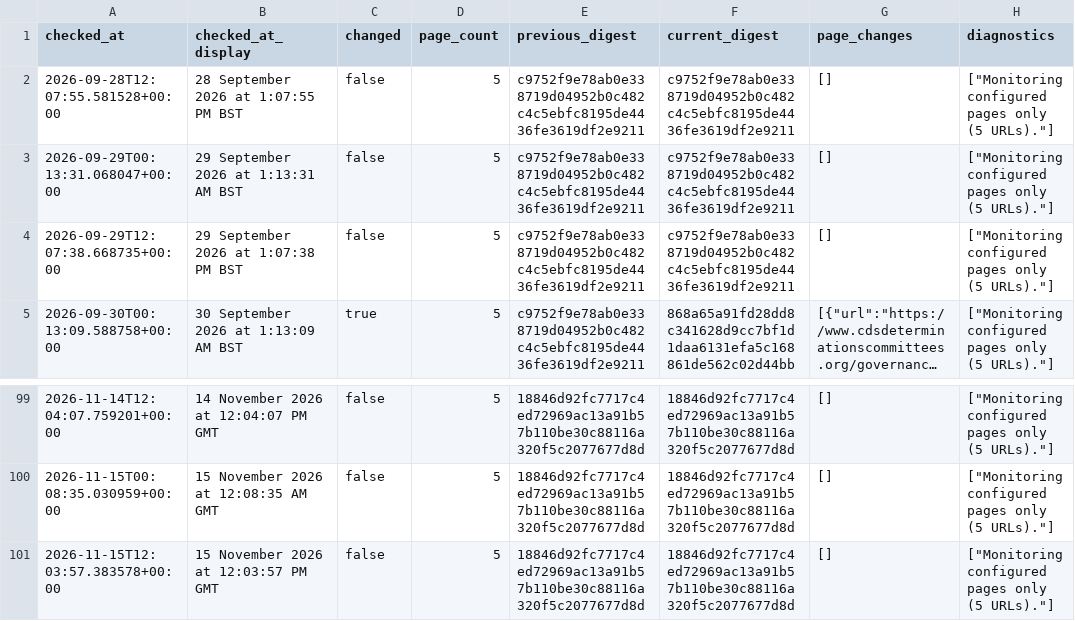
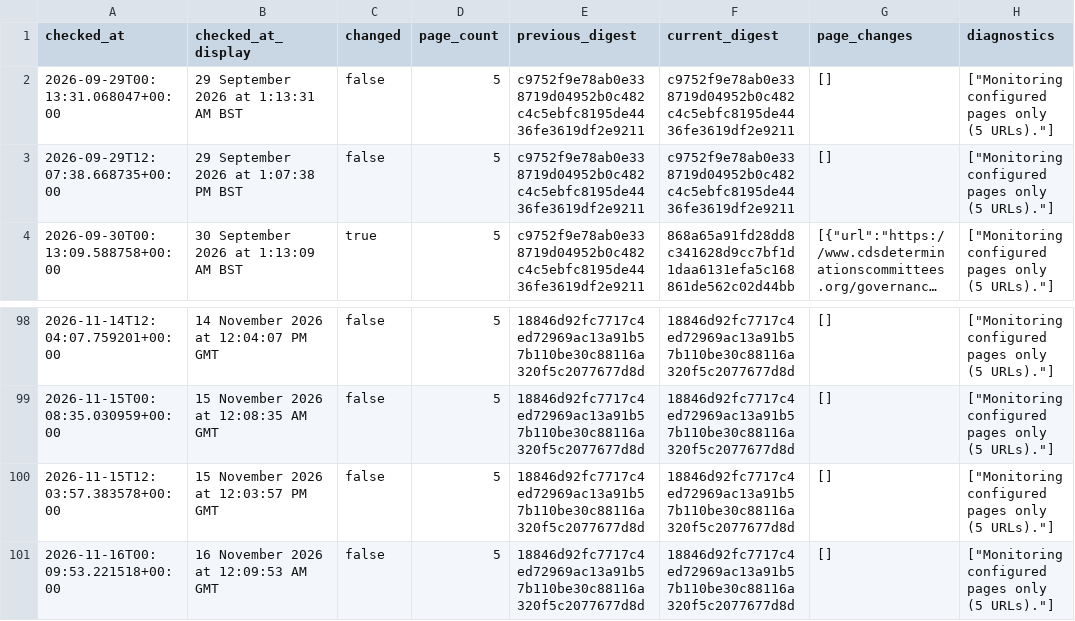
Before and after one commit to McKnightRider/CheckWebsiteUpdates, a CSV file: website/history.csv, drawn as a sheet; only a part is shown, gaps mark what is left out; long unchanged cells end in …; removed rows and columns are numbered as before the commit, all else as after; the diff names each change by its address in the sheet, - before the commit and + after, or states it on an @@ line.

```diff
--- a/website/history.csv
+++ b/website/history.csv
-row 2: 2026-09-28T12:07:55.581528+00:00 | 28 September 2026 at 1:07:55 PM BST | false | 5 | c9752f9e78ab0e338719d04952b0c482c4c5ebfc8195de4436fe3619df2e9211 | c9752f9e78ab0e338719d04952b0c482c4c5ebfc8195de4436fe3619df2e9211 | [] | ["Monitoring configured pages only (5 URLs)."]
+row 101: 2026-11-16T00:09:53.221518+00:00 | 16 November 2026 at 12:09:53 AM GMT | false | 5 | 18846d92fc7717c4ed72969ac13a91b57b110be30c88116a320f5c2077677d8d | 18846d92fc7717c4ed72969ac13a91b57b110be30c88116a320f5c2077677d8d | [] | ["Monitoring configured pages only (5 URLs)."]
```
Also changed, not shown: 4 other files.
